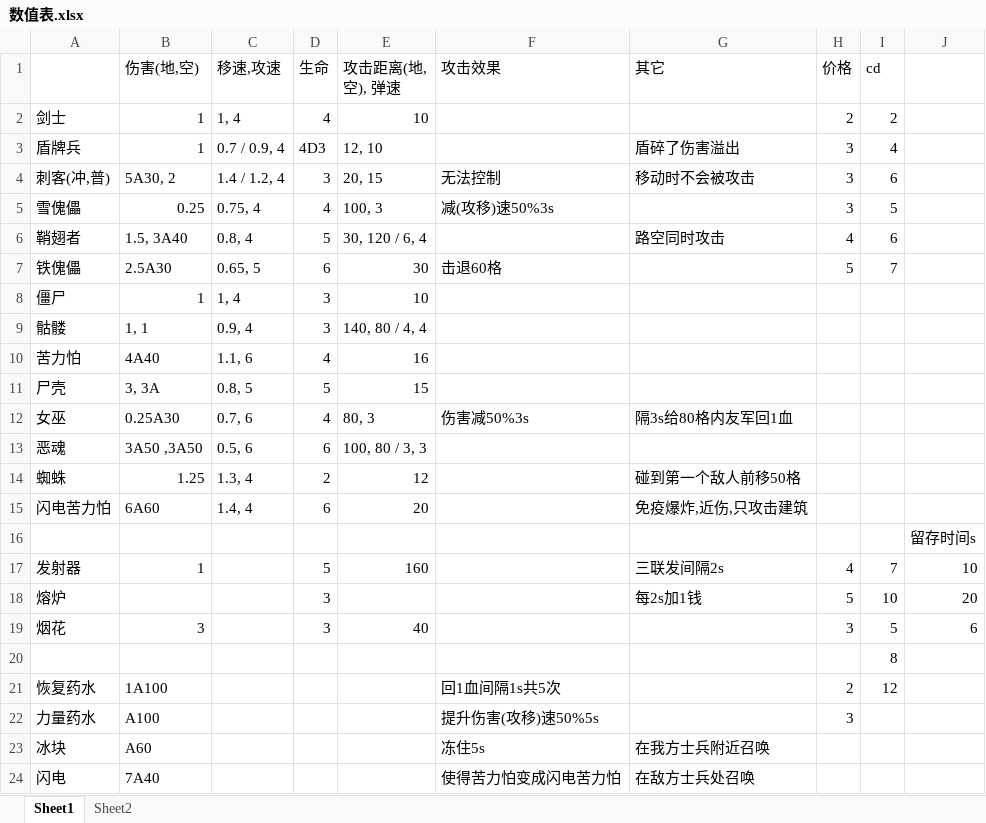
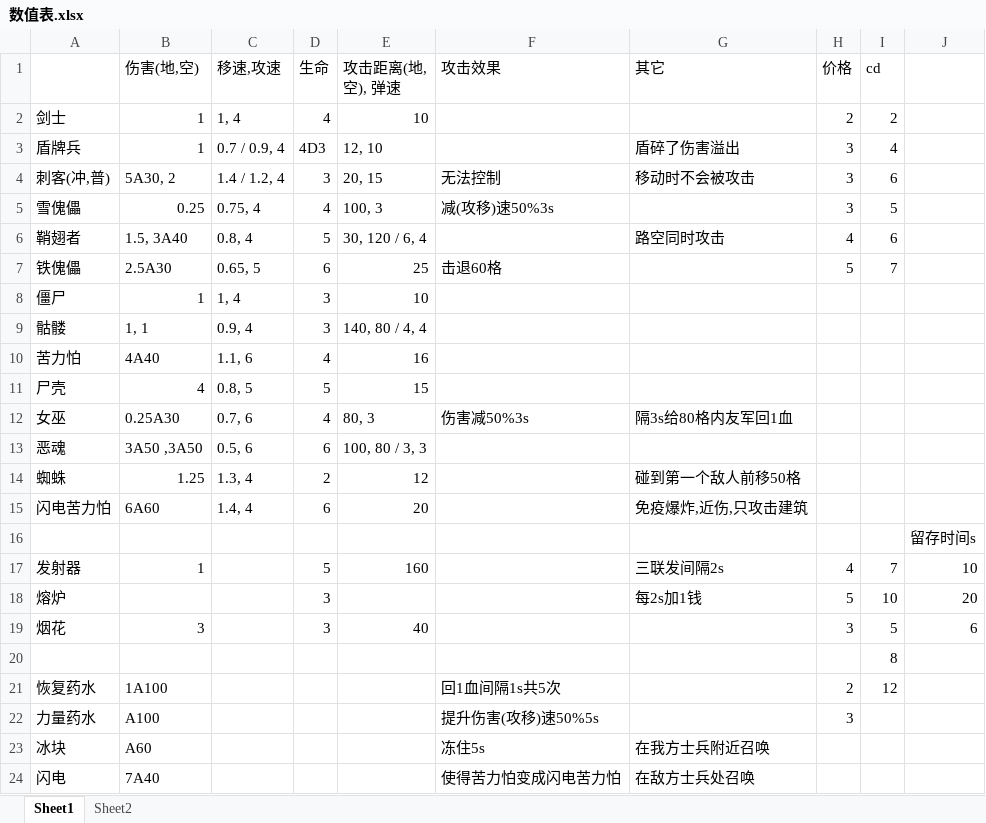
Before and after one commit to ChinaDanndy/minewar1-remix, an Excel workbook: 数值表.xlsx, sheet Sheet1, drawn as a sheet; values as stored, in another font and other column widths than the file's, no borders; the diff names each change by its address in the sheet, - before the commit and + after, or states it on an @@ line.

```diff
--- a/数值表.xlsx (sheet Sheet1)
+++ b/数值表.xlsx (sheet Sheet1)
-E7 (攻击距离(地,空), 弹速): 30
+E7 (攻击距离(地,空), 弹速): 25
-B11 (伤害(地,空)): 3, 3A
+B11 (伤害(地,空)): 4
```
Also changed, not shown: sheet Sheet2, 17 other files.
